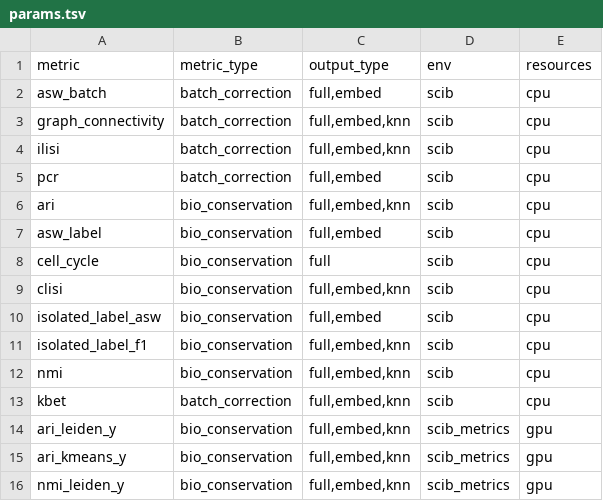
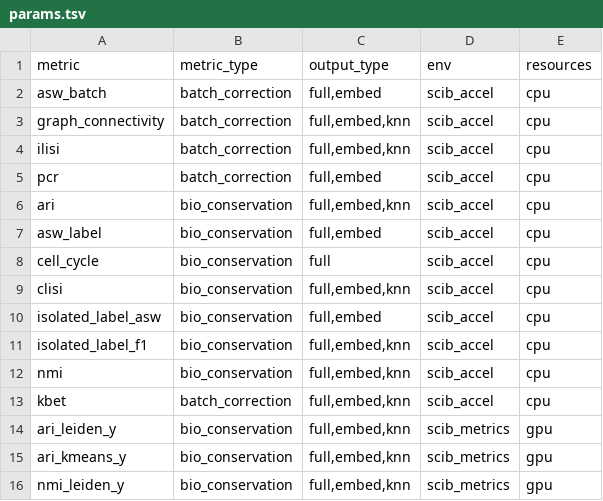
Before and after one commit to HCA-integration/sc-atlasing-toolbox, a TSV file: workflow/metrics/params.tsv, drawn as a sheet; only a part is shown.

```diff
--- a/workflow/metrics/params.tsv
+++ b/workflow/metrics/params.tsv
@@ -1,14 +1,14 @@
 metric	metric_type	output_type	env	resources
-asw_batch	batch_correction	full,embed	scib	cpu
-graph_connectivity	batch_correction	full,embed,knn	scib	cpu
-ilisi	batch_correction	full,embed,knn	scib	cpu
-pcr	batch_correction	full,embed	scib	cpu
-ari	bio_conservation	full,embed,knn	scib	cpu
-asw_label	bio_conservation	full,embed	scib	cpu
-cell_cycle	bio_conservation	full	scib	cpu
-clisi	bio_conservation	full,embed,knn	scib	cpu
-isolated_label_asw	bio_conservation	full,embed	scib	cpu
-isolated_label_f1	bio_conservation	full,embed,knn	scib	cpu
-nmi	bio_conservation	full,embed,knn	scib	cpu
-kbet	batch_correction	full,embed,knn	scib	cpu
+asw_batch	batch_correction	full,embed	scib_accel	cpu
+graph_connectivity	batch_correction	full,embed,knn	scib_accel	cpu
+ilisi	batch_correction	full,embed,knn	scib_accel	cpu
+pcr	batch_correction	full,embed	scib_accel	cpu
+ari	bio_conservation	full,embed,knn	scib_accel	cpu
+asw_label	bio_conservation	full,embed	scib_accel	cpu
+cell_cycle	bio_conservation	full	scib_accel	cpu
+clisi	bio_conservation	full,embed,knn	scib_accel	cpu
+isolated_label_asw	bio_conservation	full,embed	scib_accel	cpu
+isolated_label_f1	bio_conservation	full,embed,knn	scib_accel	cpu
+nmi	bio_conservation	full,embed,knn	scib_accel	cpu
+kbet	batch_correction	full,embed,knn	scib_accel	cpu
 ari_leiden_y	bio_conservation	full,embed,knn	scib_metrics	gpu
```
Also changed, not shown: 21 other files.
